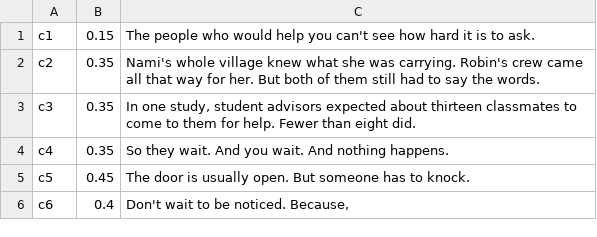
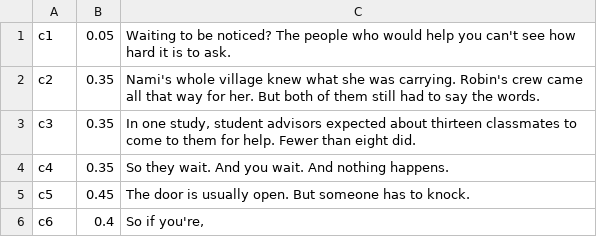
Before and after one commit to SX-Studio/SecretXperience, a TSV file: research/meta-muse/social-ripple/shorts/sh10-knock/lines.tsv, drawn as a sheet.

```diff
--- a/research/meta-muse/social-ripple/shorts/sh10-knock/lines.tsv
+++ b/research/meta-muse/social-ripple/shorts/sh10-knock/lines.tsv
@@ -1,2 +1,2 @@
-c1	0.15	The people who would help you can't see how hard it is to ask.
+c1	0.05	Waiting to be noticed? The people who would help you can't see how hard it is to ask.
 c2	0.35	Nami's whole village knew what she was carrying. Robin's crew came all that way for her. But both of them still had to say the words.
@@ -5,2 +5,2 @@ c4	0.35	So they wait. And you wait. And nothing happens.
 c5	0.45	The door is usually open. But someone has to knock.
-c6	0.4	Don't wait to be noticed. Because,
+c6	0.4	So if you're,
```
Also changed, not shown: research/meta-muse/social-ripple/shorts/sh08-two-words/lines.tsv, research/meta-muse/social-ripple/shorts/sh09-burden/lines.tsv, 7 other files.
